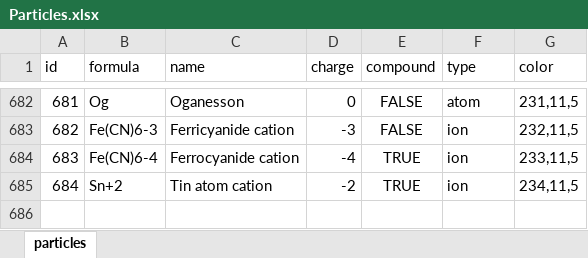
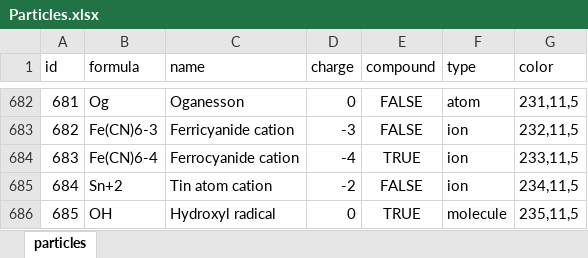
Before and after one commit to vassiliphilippov/2dsimulations, an Excel workbook: Particles.xlsx, sheet particles, drawn as a sheet; only a part is shown, gaps mark what is left out; values as stored, in another font and other column widths than the file's, no borders; the diff names each change by its address in the sheet, - before the commit and + after, or states it on an @@ line.

```diff
--- a/Particles.xlsx (sheet particles)
+++ b/Particles.xlsx (sheet particles)
-E685 (compound): TRUE
+E685 (compound): FALSE
+row 686: 685 | OH | Hydroxyl radical | 0 | TRUE | molecule | 235,11,5
```
Also changed, not shown: formulas that keep their value, 5 other files.
